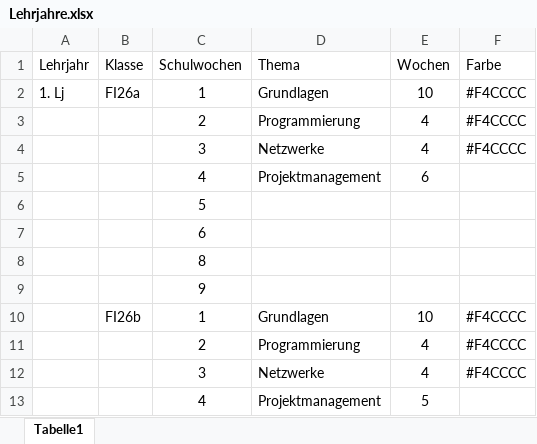
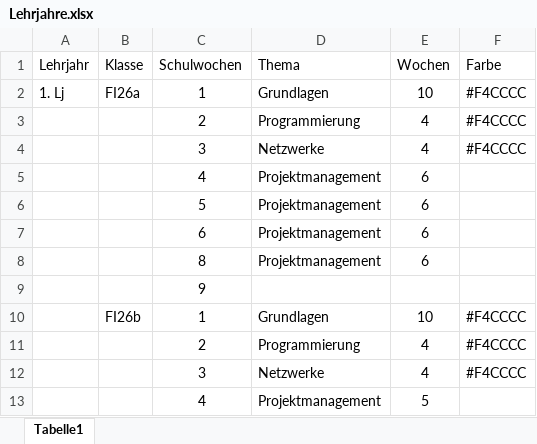
Before and after one commit to Alex5X5/EinsatzPlanung, an Excel workbook: EinsatzPlanung/Assets/Excel/Lehrjahre.xlsx, sheet Tabelle1, drawn as a sheet; only a part is shown; values as stored, in another font and other column widths than the file's, no borders; removed rows and columns are numbered as before the commit, all else as after; the diff names each change by its address in the sheet, - before the commit and + after, or states it on an @@ line.

Commit message:
Made cards in edit view actually data driven.

```diff
--- a/EinsatzPlanung/Assets/Excel/Lehrjahre.xlsx (sheet Tabelle1)
+++ b/EinsatzPlanung/Assets/Excel/Lehrjahre.xlsx (sheet Tabelle1)
-row 6:  |  | 5
-row 7:  |  | 6
-row 8:  |  | 8
+row 6:  |  | 5 | Projektmanagement | 6
+row 7:  |  | 6 | Projektmanagement | 6
+row 8:  |  | 8 | Projektmanagement | 6
```
Also changed, not shown: 8 other files.
